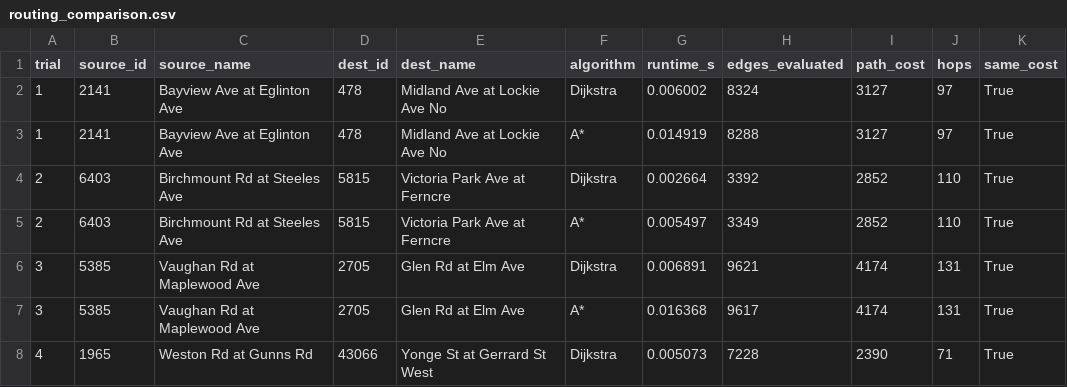
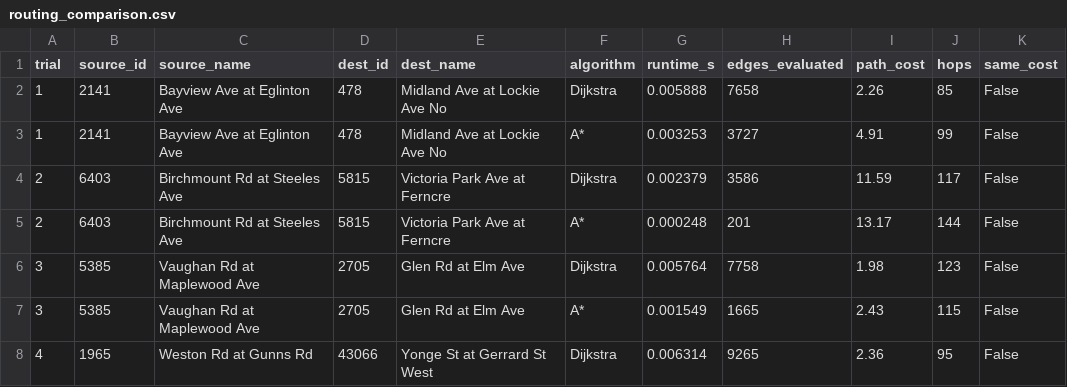
Before and after one commit to abrartarafder/ttc-network-analysis, a CSV file: outputs/routing_comparison.csv, drawn as a sheet; only a part is shown; the diff covers the shown part only.

```diff
--- a/outputs/routing_comparison.csv
+++ b/outputs/routing_comparison.csv
@@ -1,8 +1,8 @@
 trial,source_id,source_name,dest_id,dest_name,algorithm,runtime_s,edges_evaluated,path_cost,hops,same_cost
-1,2141,Bayview Ave at Eglinton Ave ,478,Midland Ave at Lockie Ave No,Dijkstra,0.006002,8324,3127,97,True
-1,2141,Bayview Ave at Eglinton Ave ,478,Midland Ave at Lockie Ave No,A*,0.014919,8288,3127,97,True
-2,6403,Birchmount Rd at Steeles Ave,5815,Victoria Park Ave at Ferncre,Dijkstra,0.002664,3392,2852,110,True
-2,6403,Birchmount Rd at Steeles Ave,5815,Victoria Park Ave at Ferncre,A*,0.005497,3349,2852,110,True
-3,5385,Vaughan Rd at Maplewood Ave ,2705,Glen Rd at Elm Ave,Dijkstra,0.006891,9621,4174,131,True
-3,5385,Vaughan Rd at Maplewood Ave ,2705,Glen Rd at Elm Ave,A*,0.016368,9617,4174,131,True
-4,1965,Weston Rd at Gunns Rd,43066,Yonge St at Gerrard St West ,Dijkstra,0.005073,7228,2390,71,True
+1,2141,Bayview Ave at Eglinton Ave ,478,Midland Ave at Lockie Ave No,Dijkstra,0.005888,7658,2.26,85,False
+1,2141,Bayview Ave at Eglinton Ave ,478,Midland Ave at Lockie Ave No,A*,0.003253,3727,4.91,99,False
+2,6403,Birchmount Rd at Steeles Ave,5815,Victoria Park Ave at Ferncre,Dijkstra,0.002379,3586,11.59,117,False
+2,6403,Birchmount Rd at Steeles Ave,5815,Victoria Park Ave at Ferncre,A*,0.000248,201,13.17,144,False
+3,5385,Vaughan Rd at Maplewood Ave ,2705,Glen Rd at Elm Ave,Dijkstra,0.005764,7758,1.98,123,False
+3,5385,Vaughan Rd at Maplewood Ave ,2705,Glen Rd at Elm Ave,A*,0.001549,1665,2.43,115,False
+4,1965,Weston Rd at Gunns Rd,43066,Yonge St at Gerrard St West ,Dijkstra,0.006314,9265,2.36,95,False
```
Also changed, not shown: 61 edited cells elsewhere in this file, outputs/simulation_results.csv, outputs/ttc_node_metrics.csv, 34 other files.
